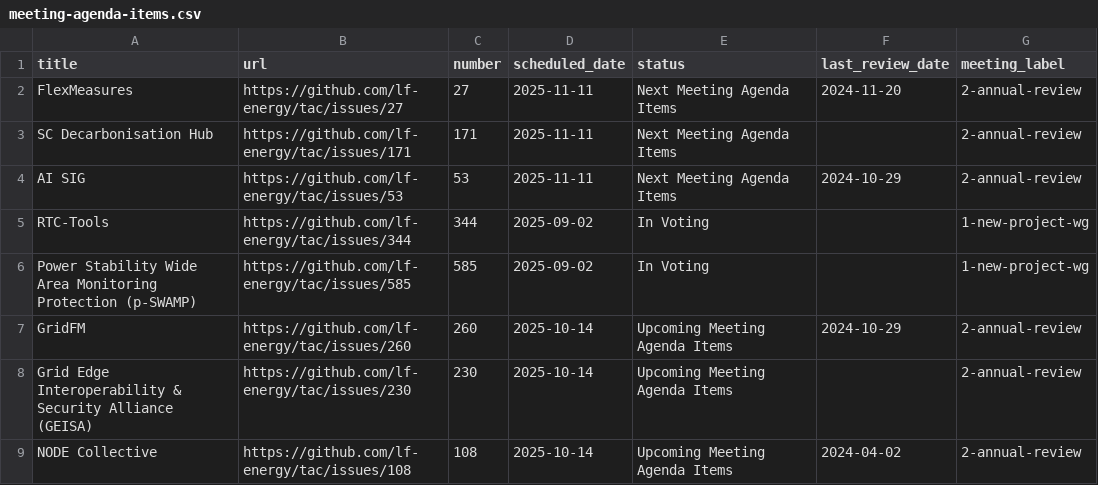
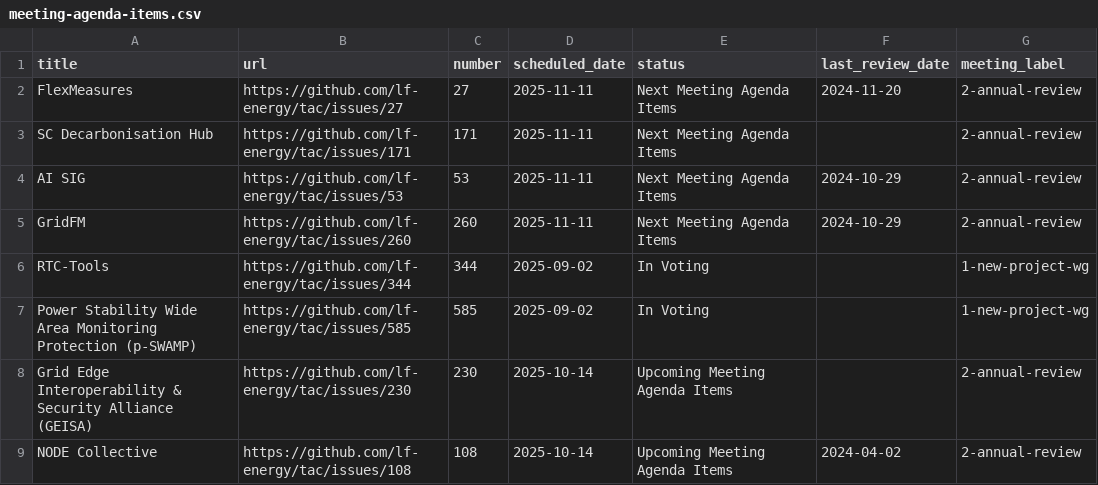
Before and after one commit to lf-energy/tac, a CSV file: _data/meeting-agenda-items.csv, drawn as a sheet; only a part is shown; removed rows and columns are numbered as before the commit, all else as after; the diff names each change by its address in the sheet, - before the commit and + after, or states it on an @@ line.

```diff
--- a/_data/meeting-agenda-items.csv
+++ b/_data/meeting-agenda-items.csv
+row 5: GridFM | https://github.com/lf-energy/tac/issues/260 | 260 | 2025-11-11 | Next Meeting Agenda Items | 2024-10-29 | 2-annual-review
-row 7: GridFM | https://github.com/lf-energy/tac/issues/260 | 260 | 2025-10-14 | Upcoming Meeting Agenda Items | 2024-10-29 | 2-annual-review
```
Also changed, not shown: _data/projects.csv.
